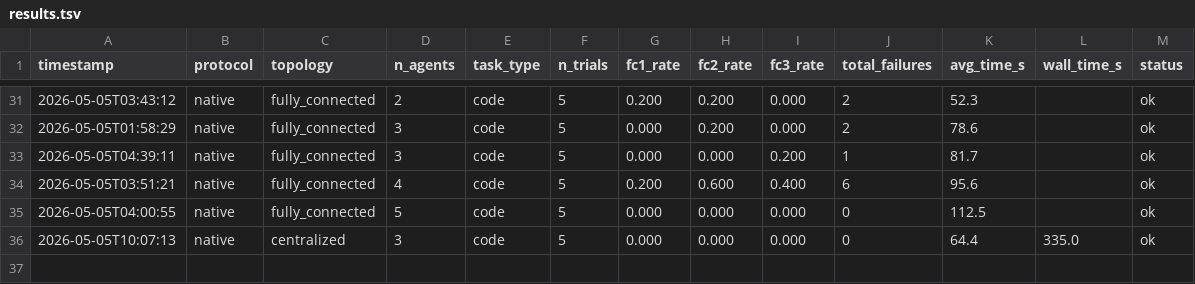
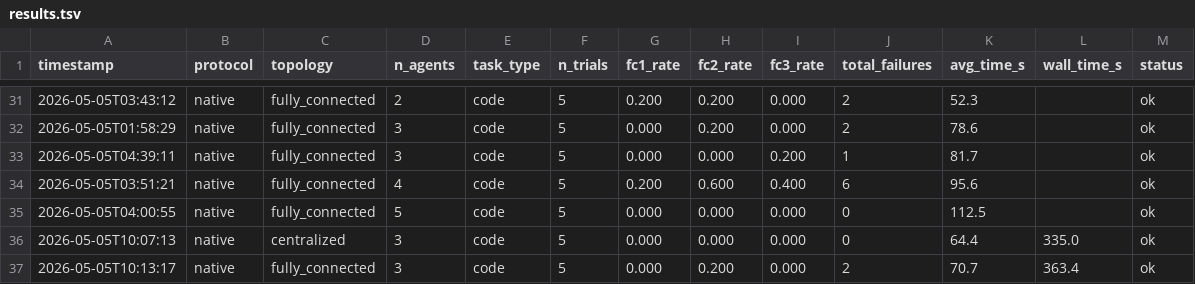
Before and after one commit to ds9-code/protocol-topology-mast, a TSV file: results.tsv, drawn as a sheet; only a part is shown, gaps mark what is left out; the diff names each change by its address in the sheet, - before the commit and + after, or states it on an @@ line.

```diff
--- a/results.tsv
+++ b/results.tsv
+row 37: 2026-05-05T10:13:17 | native | fully_connected | 3 | code | 5 | 0.000 | 0.200 | 0.000 | 2 | 70.7 | 363.4 | ok
```
Also changed, not shown: 2 other files.
